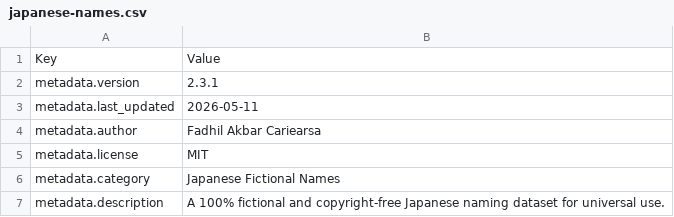
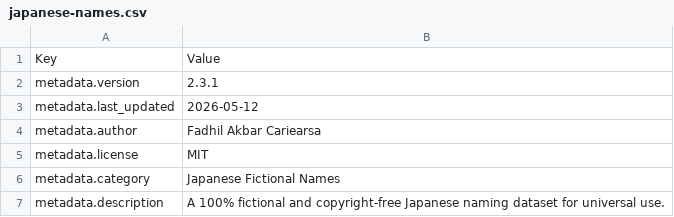
Before and after one commit to fadhilakbarcariearsaindonesia/experiment, a CSV file: japanese-names.csv, drawn as a sheet; only a part is shown.

Commit message:
fix date, Update japanese-names.csv

```diff
--- a/japanese-names.csv
+++ b/japanese-names.csv
@@ -2,3 +2,3 @@ Key,Value
 metadata.version,2.3.1
-metadata.last_updated,2026-05-11
+metadata.last_updated,2026-05-12
 metadata.author,Fadhil Akbar Cariearsa
```
